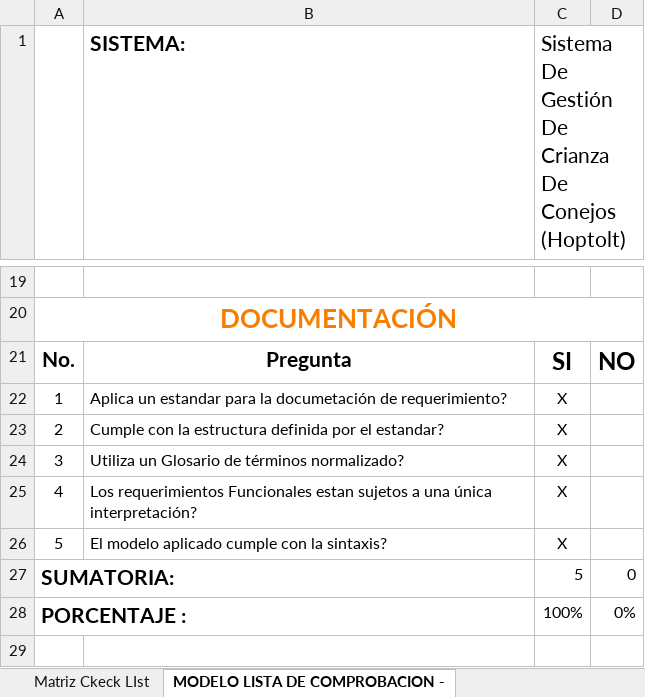
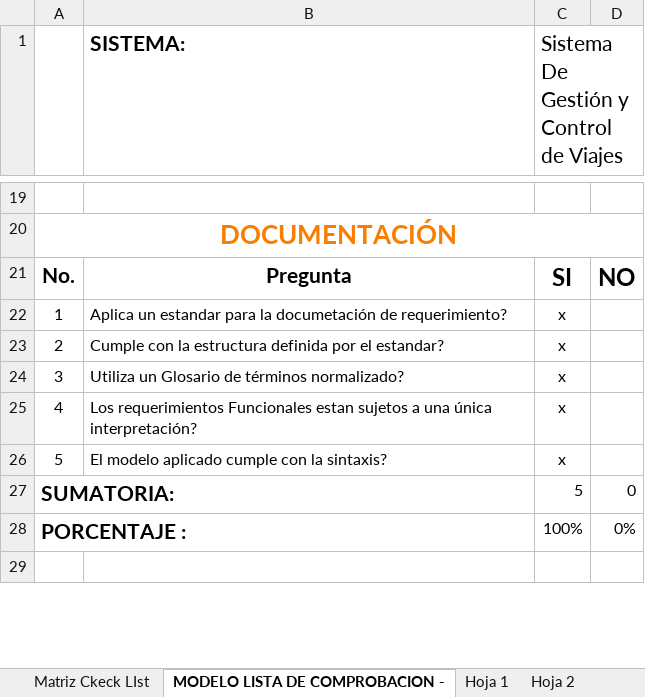
Before and after one commit to alexnacato/AlexanderNacato_30724_G3_ADSW, an Excel workbook: Parcial1/GN3_Matriz_IREB_VNº1.0.xlsx, sheet MODELO LISTA DE COMPROBACION -, drawn as a sheet; only a part is shown, gaps mark what is left out; values as stored, in another font and other column widths than the file's, no borders; charts and pictures and conditional formats and table styles not drawn; the diff covers the shown part only; the diff names each change by its address in the sheet, - before the commit and + after, or states it on an @@ line.

```diff
--- a/Parcial1/GN3_Matriz_IREB_VNº1.0.xlsx (sheet MODELO LISTA DE COMPROBACION -)
+++ b/Parcial1/GN3_Matriz_IREB_VNº1.0.xlsx (sheet MODELO LISTA DE COMPROBACION -)
+sheet tab: Hoja 2
-C1: Sistema De Gestión De Crianza De Conejos (Hoptolt)
+C1: Sistema De Gestión y Control de Viajes
-C22:C26: X
+C22:C26: x
```
Also changed, not shown: 24 edited cells elsewhere in this sheet, sheet Matriz Ckeck LIst, sheet Hoja 1, other sheet tabs, charts or pictures.
